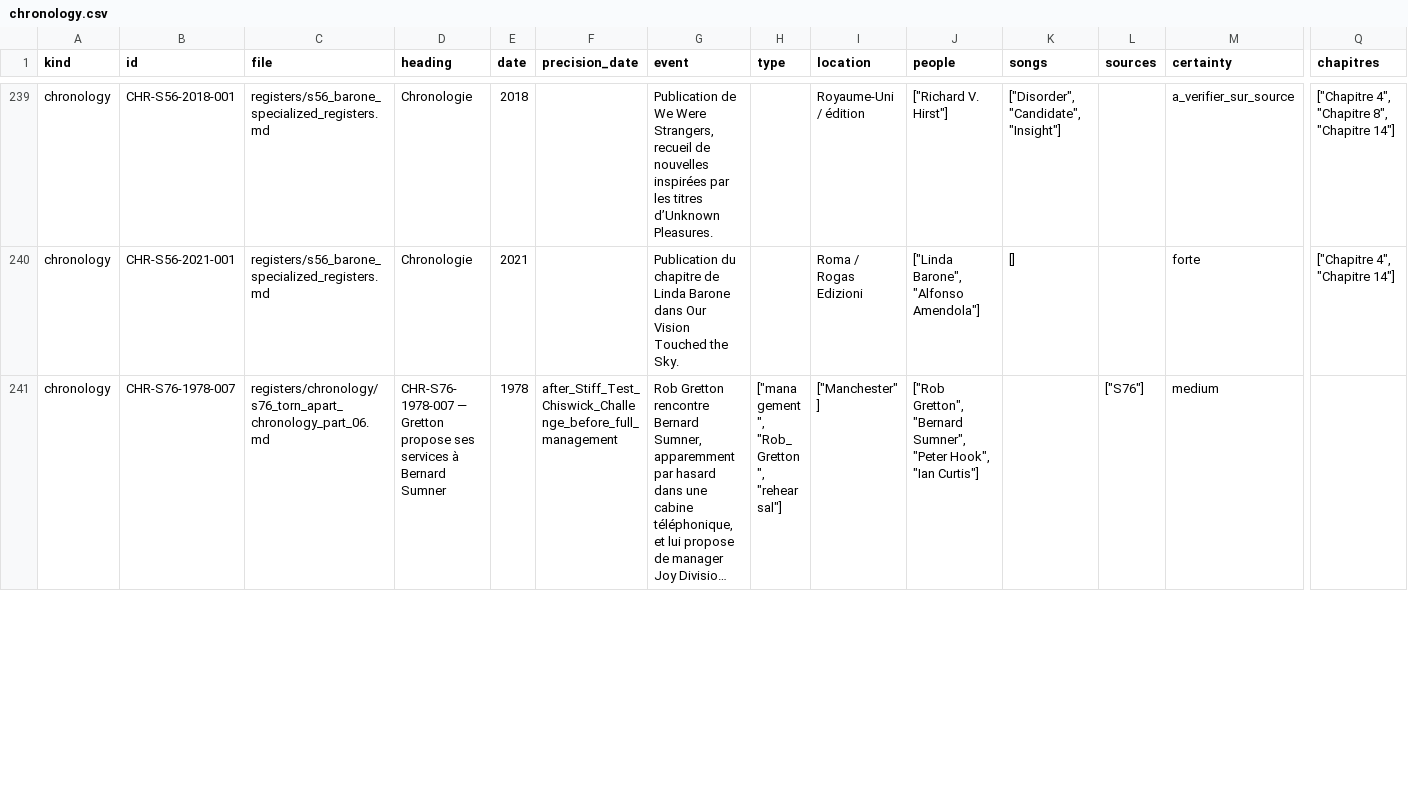
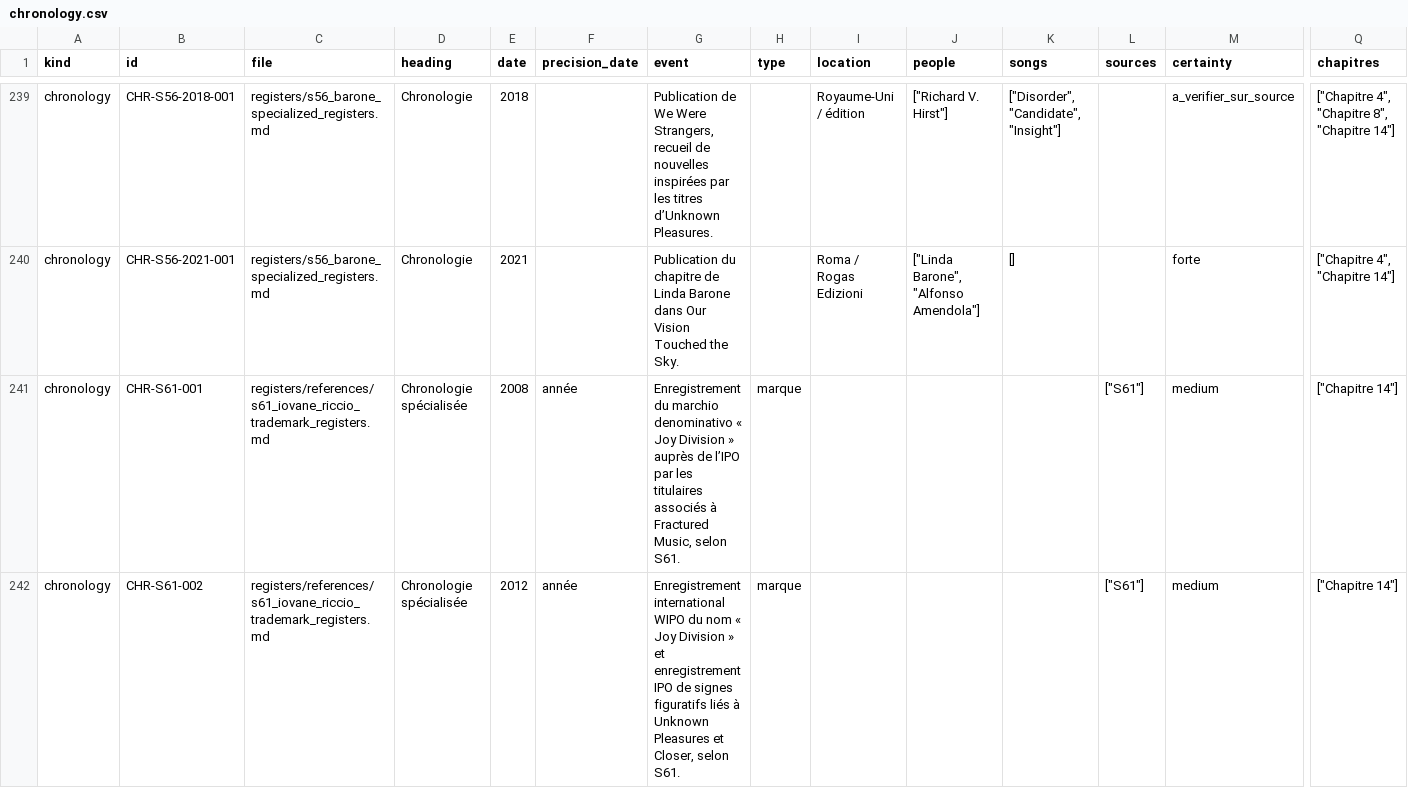
Before and after one commit to AdminQuest/joy-division-ai-writing-studio, a CSV file: exports/generated/chronology.csv, drawn as a sheet; only a part is shown, gaps mark what is left out; the shorter side is filled out with more unchanged rows; long unchanged cells end in …; rows hold the shown columns only; the diff covers the shown part only; the diff names each change by its address in the sheet, - before the commit and + after, or states it on an @@ line.

```diff
--- a/exports/generated/chronology.csv
+++ b/exports/generated/chronology.csv
+row 241: chronology | CHR-S61-001 | registers/references/s61_iovane_riccio_trademark_registers.md | Chronologie spécialisée | 2008 | année | Enregistrement du marchio denominativo « Joy Division » auprès de l’IPO par les titulaires associés à Fractured Music, selon S61. | marque |  |  |  | ["S61"] | medium | ["Chapitre 14"]
+row 242: chronology | CHR-S61-002 | registers/references/s61_iovane_riccio_trademark_registers.md | Chronologie spécialisée | 2012 | année | Enregistrement international WIPO du nom « Joy Division » et enregistrement IPO de signes figuratifs liés à Unknown Pleasures et Closer, selon S61. | marque |  |  |  | ["S61"] | medium | ["Chapitre 14"]
```
Also changed, not shown: 2 added rows elsewhere in this file, exports/generated/concepts.csv, exports/generated/metadata.csv, 34 other files.
